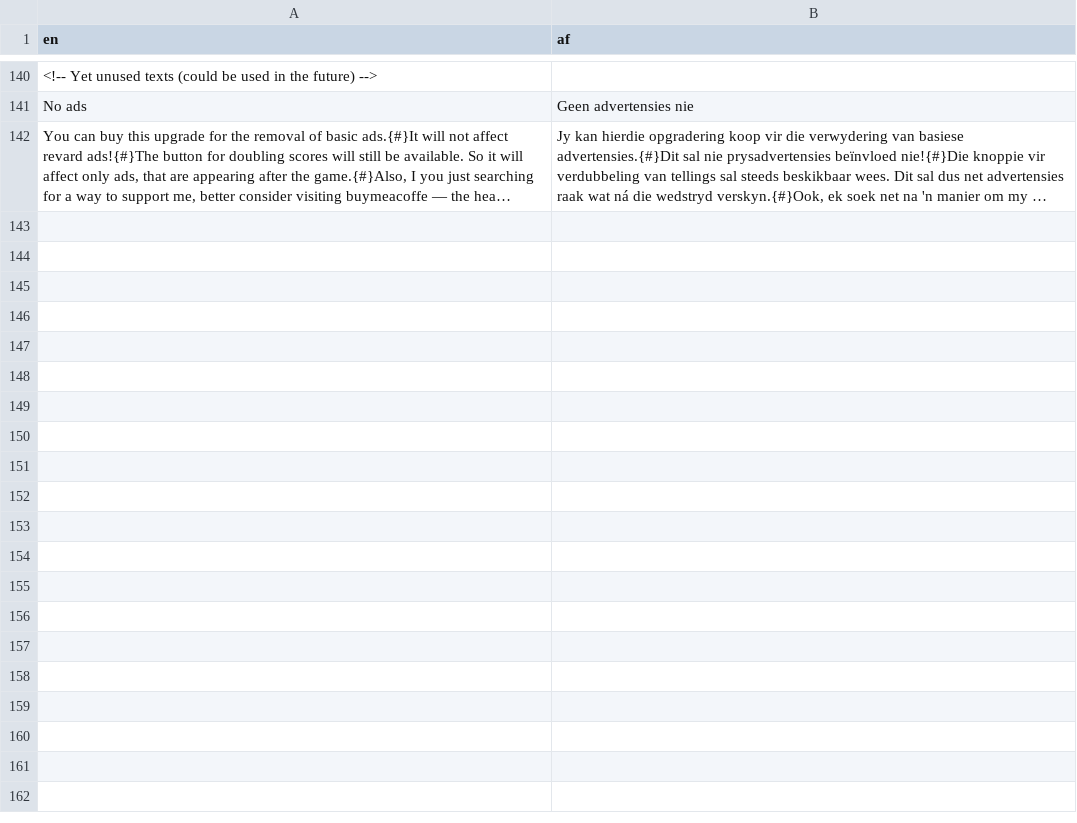
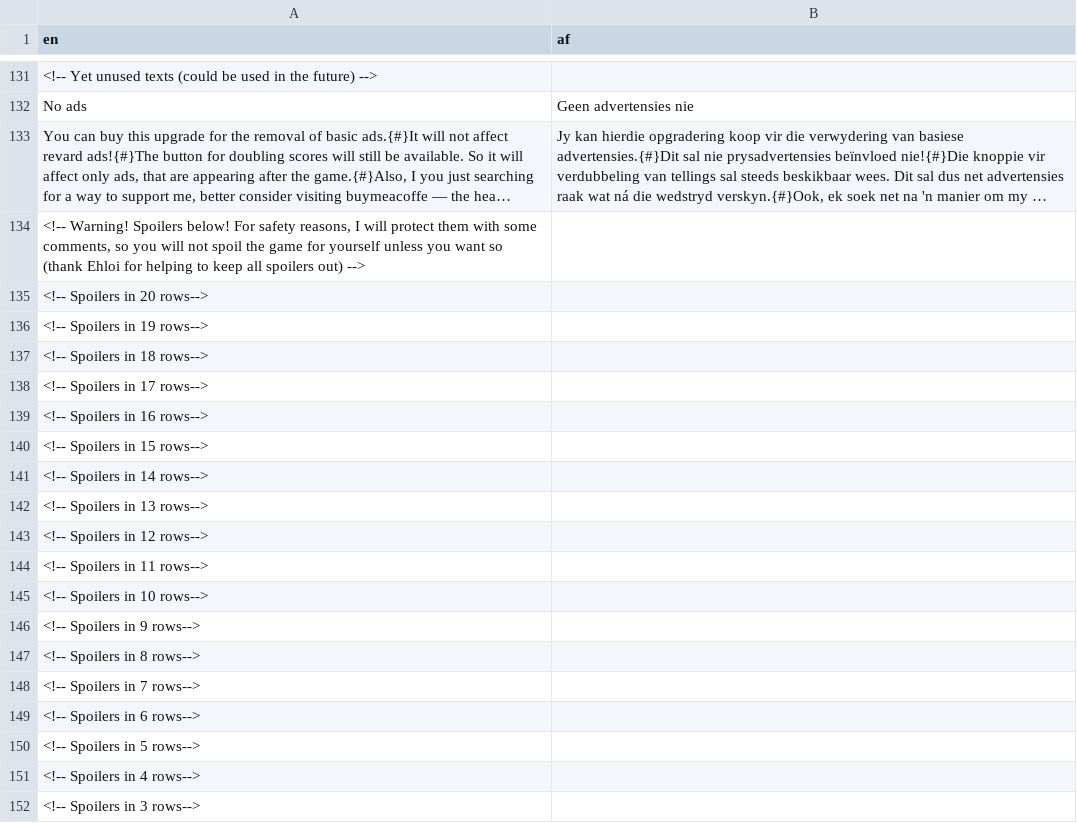
Before and after one commit to GlebThePolar/Recycling_2048, a TSV file: translations/af.tsv, drawn as a sheet; only a part is shown, gaps mark what is left out; long unchanged cells end in …; the diff covers the shown part only; the diff names each change by its address in the sheet, - before the commit and + after, or states it on an @@ line.

```diff
--- a/translations/af.tsv
+++ b/translations/af.tsv
+row 134: <!-- Warning! Spoilers below! For safety reasons, I will protect them with some comments, so you will not spoil the game for yourself unless you want so (thank Ehloi for helping to keep all spoilers out) -->
+row 135: <!-- Spoilers in 20 rows-->
+row 136: <!-- Spoilers in 19 rows-->
+row 137: <!-- Spoilers in 18 rows-->
+row 138: <!-- Spoilers in 17 rows-->
+row 139: <!-- Spoilers in 16 rows-->
+row 140: <!-- Spoilers in 15 rows-->
+row 141: <!-- Spoilers in 14 rows-->
+row 142: <!-- Spoilers in 13 rows-->
+row 143: <!-- Spoilers in 12 rows-->
+row 144: <!-- Spoilers in 11 rows-->
+row 145: <!-- Spoilers in 10 rows-->
+row 146: <!-- Spoilers in 9 rows-->
+row 147: <!-- Spoilers in 8 rows-->
+row 148: <!-- Spoilers in 7 rows-->
+row 149: <!-- Spoilers in 6 rows-->
+row 150: <!-- Spoilers in 5 rows-->
+row 151: <!-- Spoilers in 4 rows-->
+row 152: <!-- Spoilers in 3 rows-->
```
Also changed, not shown: 3 added rows, 9 moved rows and 1 edited cell elsewhere in this file, translations/am.tsv, translations/en.tsv, 42 other files.
